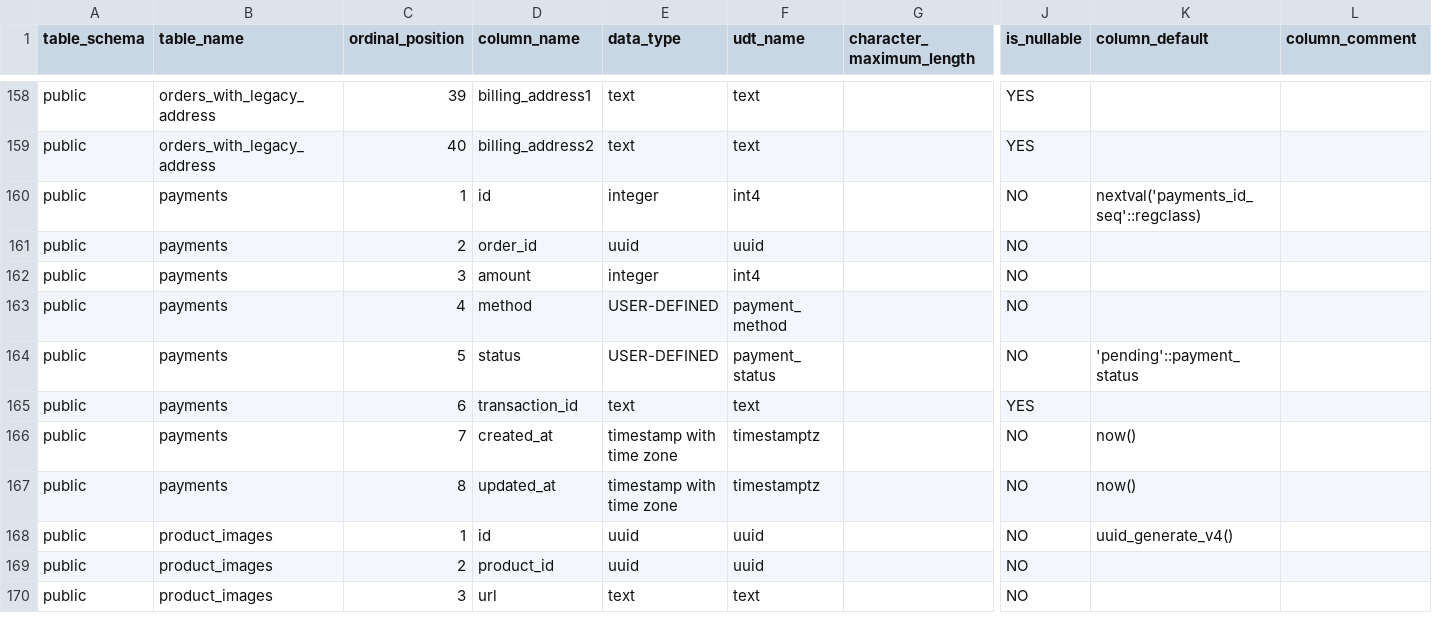
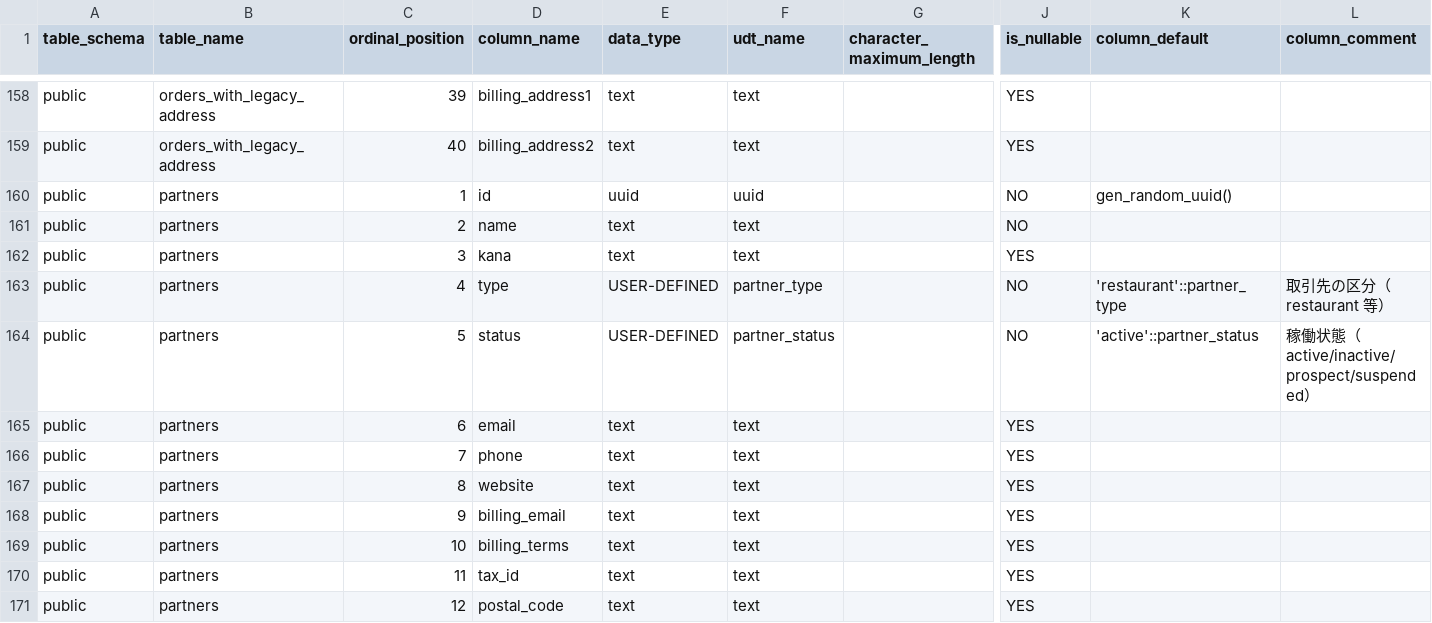
Before and after one commit to pro-koya/city_on_farm, a CSV file: table-info/columns.csv, drawn as a sheet; only a part is shown, gaps mark what is left out; the shorter side is filled out with more unchanged rows; rows hold the shown columns only; the diff covers the shown part only; the diff names each change by its address in the sheet, - before the commit and + after, or states it on an @@ line.

```diff
--- a/table-info/columns.csv
+++ b/table-info/columns.csv
+row 160: public | partners | 1 | id | uuid | uuid |  | NO | gen_random_uuid()
+row 161: public | partners | 2 | name | text | text |  | NO
+row 162: public | partners | 3 | kana | text | text |  | YES
+row 163: public | partners | 4 | type | USER-DEFINED | partner_type |  | NO | 'restaurant'::partner_type | 取引先の区分（restaurant 等）
+row 164: public | partners | 5 | status | USER-DEFINED | partner_status |  | NO | 'active'::partner_status | 稼働状態（active/inactive/prospect/suspended）
+row 165: public | partners | 6 | email | text | text |  | YES
+row 166: public | partners | 7 | phone | text | text |  | YES
+row 167: public | partners | 8 | website | text | text |  | YES
+row 168: public | partners | 9 | billing_email | text | text |  | YES
+row 169: public | partners | 10 | billing_terms | text | text |  | YES
+row 170: public | partners | 11 | tax_id | text | text |  | YES
+row 171: public | partners | 12 | postal_code | text | text |  | YES
```
Also changed, not shown: 12 added rows elsewhere in this file, table-info/constraints.csv, table-info/enums.csv, 3 other files.
